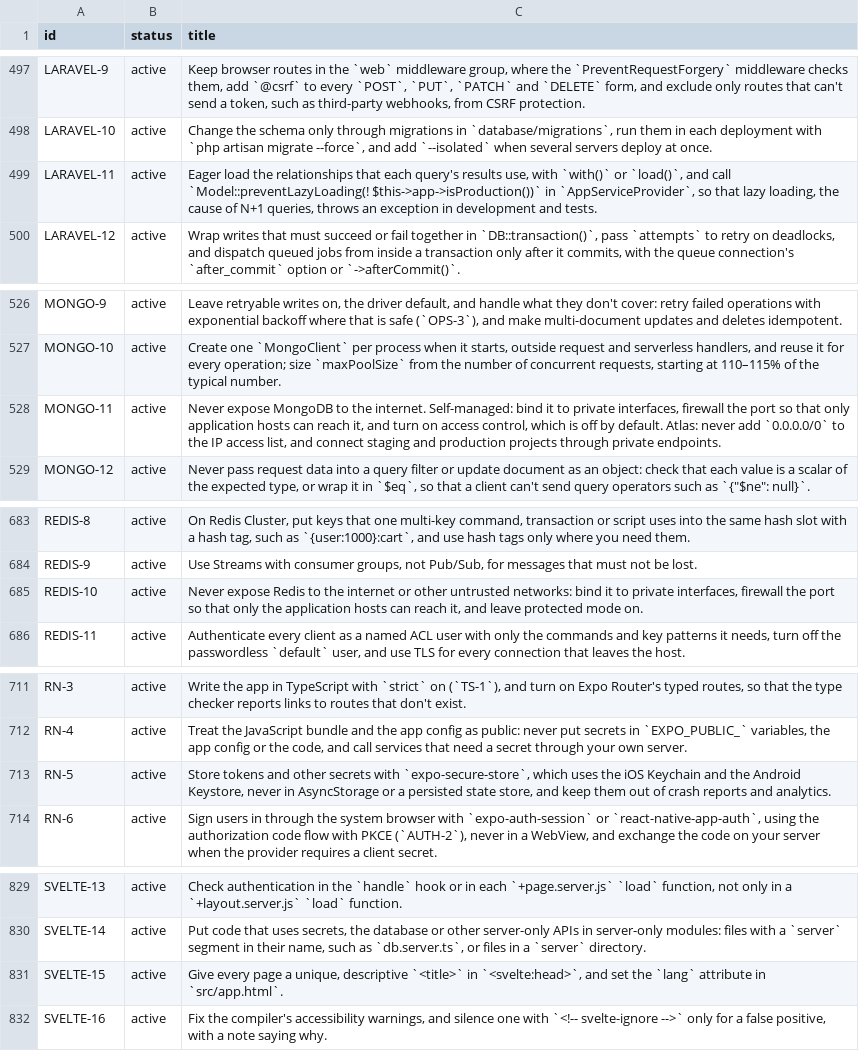
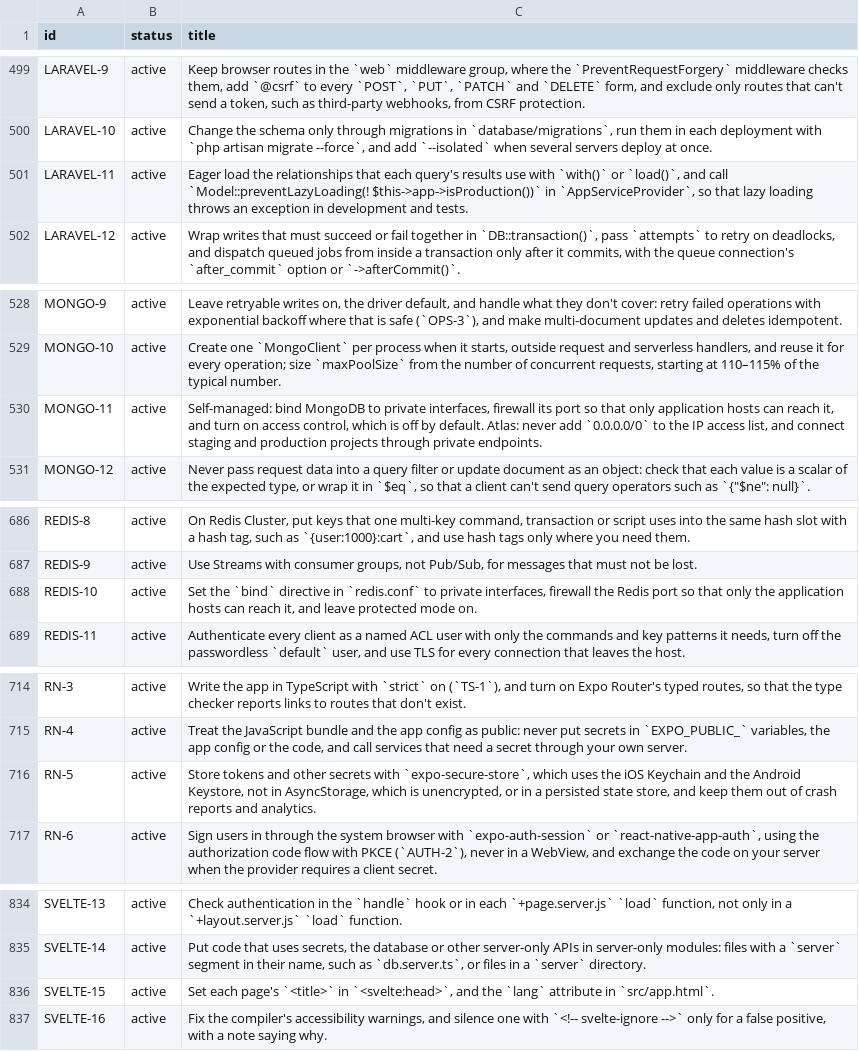
Before and after one commit to depuschm/architecture-guidelines, a CSV file: rules.csv, drawn as a sheet; only a part is shown, gaps mark what is left out; the diff covers the shown part only.

```diff
--- a/rules.csv
+++ b/rules.csv
@@ -498,3 +500,3 @@ LARAVEL-9,active,"Keep browser routes in the `web` middleware group, where the `
 LARAVEL-10,active,"Change the schema only through migrations in `database/migrations`, run them in each deployment with `php artisan migrate --force`, and add `--isolated` when several servers deploy at once."
-LARAVEL-11,active,"Eager load the relationships that each query's results use, with `with()` or `load()`, and call `Model::preventLazyLoading(! $this->app->isProduction())` in `AppServiceProvider`, so that lazy loading, the cause of N+1 queries, throws an exception in development and tests."
+LARAVEL-11,active,"Eager load the relationships that each query's results use with `with()` or `load()`, and call `Model::preventLazyLoading(! $this->app->isProduction())` in `AppServiceProvider`, so that lazy loading throws an exception in development and tests."
 LARAVEL-12,active,"Wrap writes that must succeed or fail together in `DB::transaction()`, pass `attempts` to retry on deadlocks, and dispatch queued jobs from inside a transaction only after it commits, with the queue connection's `after_commit` option or `->afterCommit()`."
@@ -527,3 +529,3 @@ MONGO-9,active,"Leave retryable writes on, the driver default, and handle what t
 MONGO-10,active,"Create one `MongoClient` per process when it starts, outside request and serverless handlers, and reuse it for every operation; size `maxPoolSize` from the number of concurrent requests, starting at 110–115% of the typical number."
-MONGO-11,active,"Never expose MongoDB to the internet. Self-managed: bind it to private interfaces, firewall the port so that only application hosts can reach it, and turn on access control, which is off by default. Atlas: never add `0.0.0.0/0` to the IP access list, and connect staging and production projects through private endpoints."
+MONGO-11,active,"Self-managed: bind MongoDB to private interfaces, firewall its port so that only application hosts can reach it, and turn on access control, which is off by default. Atlas: never add `0.0.0.0/0` to the IP access list, and connect staging and production projects through private endpoints."
 MONGO-12,active,"Never pass request data into a query filter or update document as an object: check that each value is a scalar of the expected type, or wrap it in `$eq`, so that a client can't send query operators such as `{""$ne"": null}`."
@@ -684,3 +687,3 @@ REDIS-8,active,"On Redis Cluster, put keys that one multi-key command, transacti
 REDIS-9,active,"Use Streams with consumer groups, not Pub/Sub, for messages that must not be lost."
-REDIS-10,active,"Never expose Redis to the internet or other untrusted networks: bind it to private interfaces, firewall the port so that only the application hosts can reach it, and leave protected mode on."
+REDIS-10,active,"Set the `bind` directive in `redis.conf` to private interfaces, firewall the Redis port so that only the application hosts can reach it, and leave protected mode on."
 REDIS-11,active,"Authenticate every client as a named ACL user with only the commands and key patterns it needs, turn off the passwordless `default` user, and use TLS for every connection that leaves the host."
@@ -712,3 +715,3 @@ RN-3,active,"Write the app in TypeScript with `strict` on (`TS-1`), and turn on
 RN-4,active,"Treat the JavaScript bundle and the app config as public: never put secrets in `EXPO_PUBLIC_` variables, the app config or the code, and call services that need a secret through your own server."
-RN-5,active,"Store tokens and other secrets with `expo-secure-store`, which uses the iOS Keychain and the Android Keystore, never in AsyncStorage or a persisted state store, and keep them out of crash reports and analytics."
+RN-5,active,"Store tokens and other secrets with `expo-secure-store`, which uses the iOS Keychain and the Android Keystore, not in AsyncStorage, which is unencrypted, or in a persisted state store, and keep them out of crash reports and analytics."
 RN-6,active,"Sign users in through the system browser with `expo-auth-session` or `react-native-app-auth`, using the authorization code flow with PKCE (`AUTH-2`), never in a WebView, and exchange the code on your server when the provider requires a client secret."
@@ -830,3 +835,3 @@ SVELTE-13,active,"Check authentication in the `handle` hook or in each `+page.se
 SVELTE-14,active,"Put code that uses secrets, the database or other server-only APIs in server-only modules: files with a `server` segment in their name, such as `db.server.ts`, or files in a `server` directory."
-SVELTE-15,active,"Give every page a unique, descriptive `<title>` in `<svelte:head>`, and set the `lang` attribute in `src/app.html`."
+SVELTE-15,active,"Set each page's `<title>` in `<svelte:head>`, and the `lang` attribute in `src/app.html`."
 SVELTE-16,active,"Fix the compiler's accessibility warnings, and silence one with `<!-- svelte-ignore -->` only for a false positive, with a note saying why."
```
Also changed, not shown: 6 added rows and 9 edited cells elsewhere in this file, sources.csv, 47 other files.
